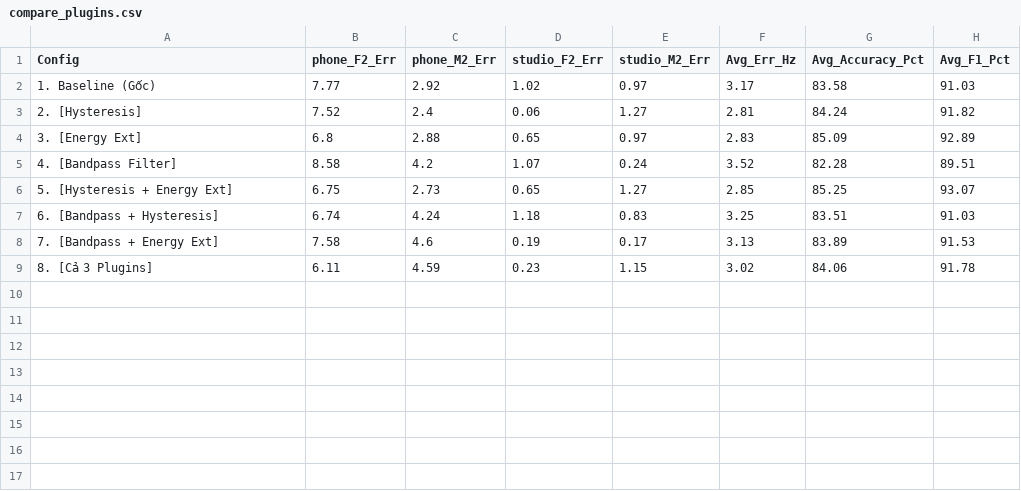
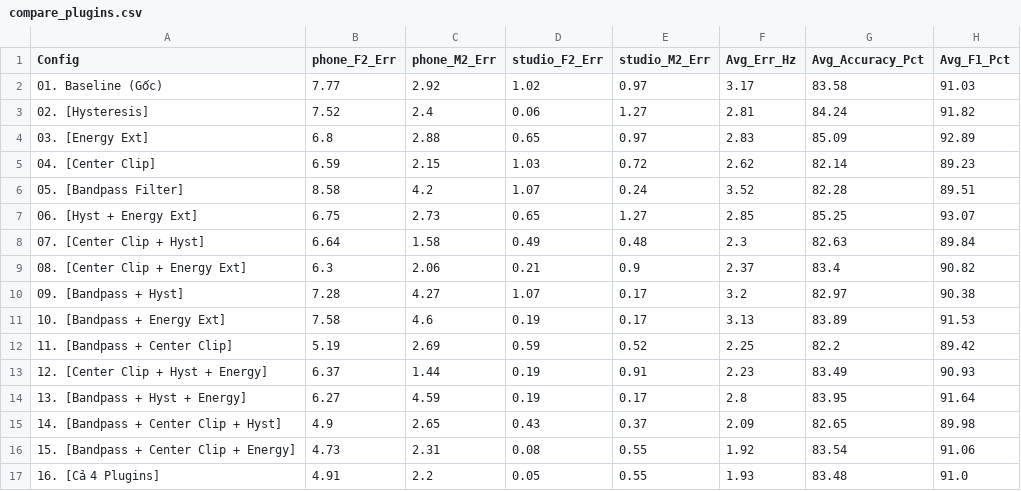
Before and after one commit to CuongBien/FAC, a CSV file: outputs/reports/compare_plugins.csv, drawn as a sheet.

```diff
--- a/outputs/reports/compare_plugins.csv
+++ b/outputs/reports/compare_plugins.csv
@@ -1,9 +1,17 @@
 Config,phone_F2_Err,phone_M2_Err,studio_F2_Err,studio_M2_Err,Avg_Err_Hz,Avg_Accuracy_Pct,Avg_F1_Pct
-1. Baseline (Gốc),7.77,2.92,1.02,0.97,3.17,83.58,91.03
-2. [Hysteresis],7.52,2.4,0.06,1.27,2.81,84.24,91.82
-3. [Energy Ext],6.8,2.88,0.65,0.97,2.83,85.09,92.89
-4. [Bandpass Filter],8.58,4.2,1.07,0.24,3.52,82.28,89.51
-5. [Hysteresis + Energy Ext],6.75,2.73,0.65,1.27,2.85,85.25,93.07
-6. [Bandpass + Hysteresis],6.74,4.24,1.18,0.83,3.25,83.51,91.03
-7. [Bandpass + Energy Ext],7.58,4.6,0.19,0.17,3.13,83.89,91.53
-8. [Cả 3 Plugins],6.11,4.59,0.23,1.15,3.02,84.06,91.78
+01. Baseline (Gốc),7.77,2.92,1.02,0.97,3.17,83.58,91.03
+02. [Hysteresis],7.52,2.4,0.06,1.27,2.81,84.24,91.82
+03. [Energy Ext],6.8,2.88,0.65,0.97,2.83,85.09,92.89
+04. [Center Clip],6.59,2.15,1.03,0.72,2.62,82.14,89.23
+05. [Bandpass Filter],8.58,4.2,1.07,0.24,3.52,82.28,89.51
+06. [Hyst + Energy Ext],6.75,2.73,0.65,1.27,2.85,85.25,93.07
+07. [Center Clip + Hyst],6.64,1.58,0.49,0.48,2.3,82.63,89.84
+08. [Center Clip + Energy Ext],6.3,2.06,0.21,0.9,2.37,83.4,90.82
+09. [Bandpass + Hyst],7.28,4.27,1.07,0.17,3.2,82.97,90.38
+10. [Bandpass + Energy Ext],7.58,4.6,0.19,0.17,3.13,83.89,91.53
+11. [Bandpass + Center Clip],5.19,2.69,0.59,0.52,2.25,82.2,89.42
+12. [Center Clip + Hyst + Energy],6.37,1.44,0.19,0.91,2.23,83.49,90.93
+13. [Bandpass + Hyst + Energy],6.27,4.59,0.19,0.17,2.8,83.95,91.64
+14. [Bandpass + Center Clip + Hyst],4.9,2.65,0.43,0.37,2.09,82.65,89.98
+15. [Bandpass + Center Clip + Energy],4.73,2.31,0.08,0.55,1.92,83.54,91.06
+16. [Cả 4 Plugins],4.91,2.2,0.05,0.55,1.93,83.48,91.0
```
Also changed, not shown: outputs/reports/compare_plugins_amdf.csv, 14 other files.
